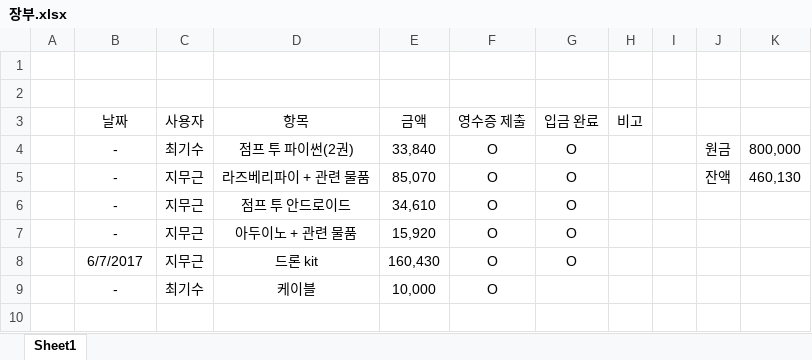
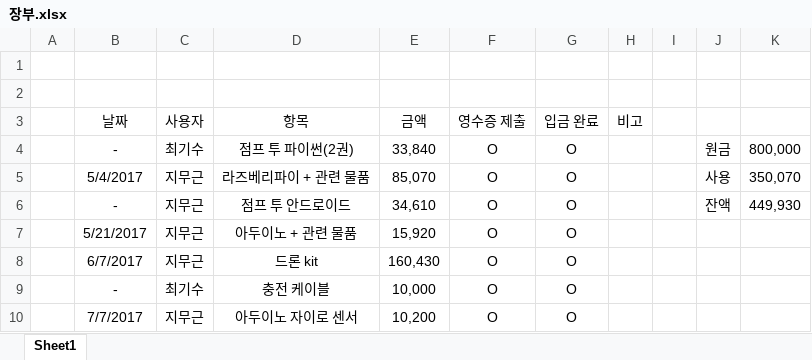
Before and after one commit to goofcode/MTDC, an Excel workbook: AlwaysOn/장부.xlsx, sheet Sheet1, drawn as a sheet; values as stored, in another font and other column widths than the file's, no borders; the diff names each change by its address in the sheet, - before the commit and + after, or states it on an @@ line.

Commit message:
Add 중간보고서, Change name of always-on docs

```diff
--- a/AlwaysOn/장부.xlsx (sheet Sheet1)
+++ b/AlwaysOn/장부.xlsx (sheet Sheet1)
-B5 (날짜): -
+B5 (날짜): 5/4/2017
-J5: 잔액
+J5: 사용
-K5: 460,130
+K5: 350,070
-J6: (empty)
+J6: 잔액
-K6: (empty)
+K6: 449,930
-B7 (날짜): -
+B7 (날짜): 5/21/2017
-D9 (항목): 케이블
+D9 (항목): 충전 케이블
-G9 (입금 완료): (empty)
+G9 (입금 완료): O
+row 10:  | 7/7/2017 | 지무근 | 아두이노 자이로 센서 | 10,200 | O | O
```
Also changed, not shown: 6 other files.
